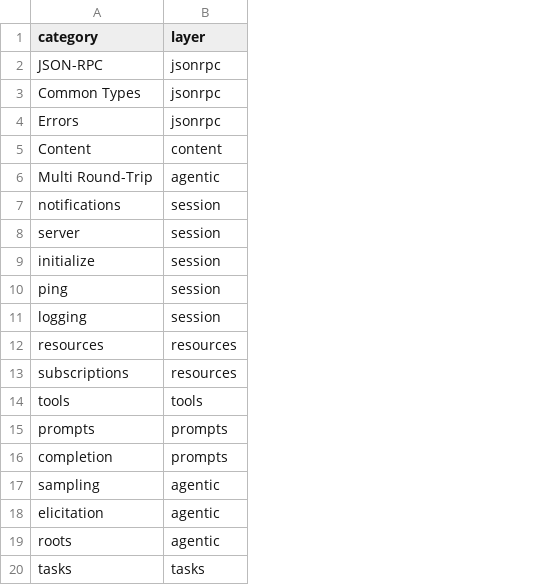
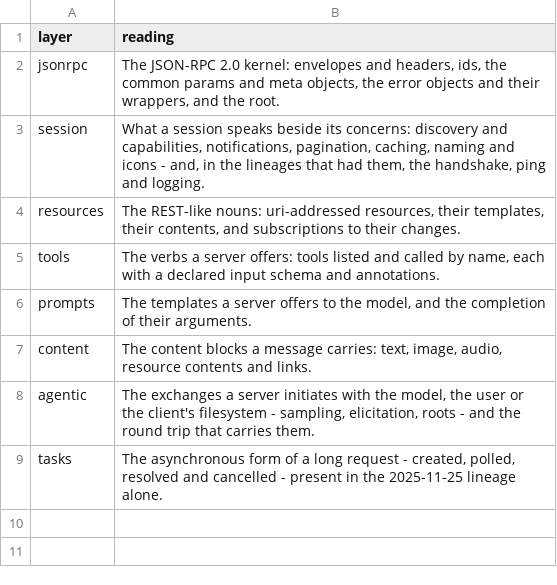
Before and after one commit to rpus/corpus-yoga, a CSV file: rsc/schema/protocol/mcpMessage/layer.csv, drawn as a sheet; removed rows and columns are numbered as before the commit, all else as after; the diff names each change by its address in the sheet, - before the commit and + after, or states it on an @@ line.

Commit message:
review fix-up (#595, reading-room 2026-09-09): the layers are a table of their own - layer.csv holds one row per layer with its reading, the closed vocabulary - and the rule that reads a category into a layer is category_layer.csv; a rule row or a placement naming a layer the table does not hold refuses the derivation; the family description names the three tables
Signature: reading-room/claude/be12fa7c

```diff
--- a/rsc/schema/protocol/mcpMessage/layer.csv
+++ b/rsc/schema/protocol/mcpMessage/layer.csv
-column A (category), row 2: JSON-RPC; row 7: notifications; rows 13-15: subscriptions | tools | prompts; rows 19-20: roots | tasks
+column B (reading), rows 2-6: The JSON-RPC 2.0 kernel: envelopes and headers, ids, the common params and meta objects, the error objects and their wrappers, and the root. | What a session speaks beside its concerns: discovery and capabilities, notifications, pagination, caching, naming and icons - and, in the lineages that had them, the handshake, ping and logging. | The REST-like nouns: uri-addressed resources, their templates, their contents, and subscriptions to their changes. | The verbs a server offers: tools listed and called by name, each with a declared input schema and annotations. | The templates a server offers to the model, and the completion of their arguments.; rows 8-9: The exchanges a server initiates with the model, the user or the client's filesystem - sampling, elicitation, roots - and the round trip that carries them. | The asynchronous form of a long request - created, polled, resolved and cancelled - present in the 2025-11-25 lineage alone.
-row 3: Common Types | jsonrpc
-row 4: Errors | jsonrpc
-row 6: Multi Round-Trip | agentic
-row 8: server | session
-row 9: initialize | session
-row 10: ping | session
-row 11: logging | session
-row 12: resources | resources
-row 16: completion | prompts
-row 17: sampling | agentic
-row 18: elicitation | agentic
@@ row 5 moved to row 7: content @@
```
Also changed, not shown: 8 other files.
